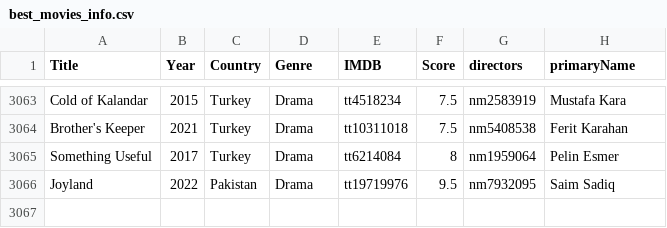
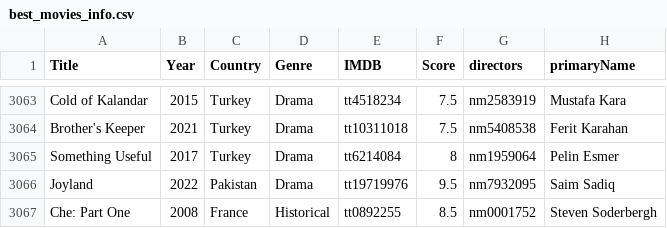
Before and after one commit to jpneto/movies, a CSV file: best_movies_info.csv, drawn as a sheet; only a part is shown, gaps mark what is left out.

Commit message:
Update best_movies_info.csv

```diff
--- a/best_movies_info.csv
+++ b/best_movies_info.csv
@@ -3066 +3066,2 @@ Something Useful;2017;Turkey;Drama;tt6214084;8;nm1959064;Pelin Esmer
 Joyland;2022;Pakistan;Drama;tt19719976;9.5;nm7932095;Saim Sadiq
+Che: Part One;2008;France;Historical;tt0892255;8.5;nm0001752;Steven Soderbergh
```
